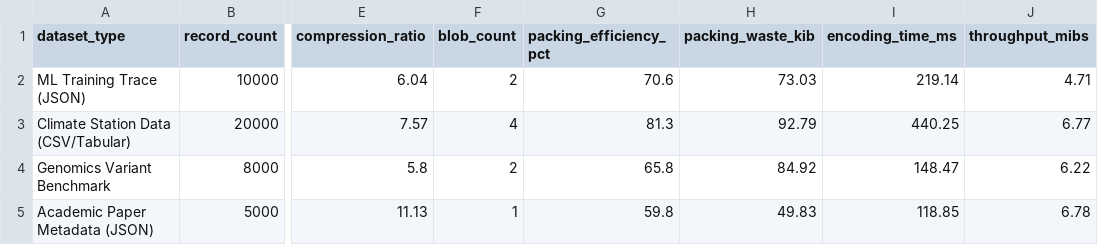
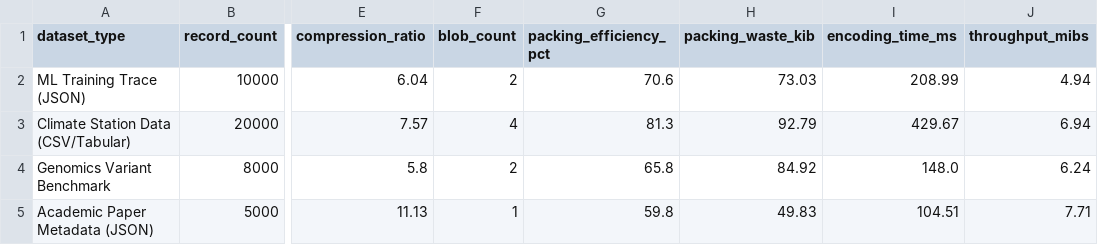
Before and after one commit to samudragupto/research-blob-da, a CSV file: benchmarks/encoding_efficiency.csv, drawn as a sheet; only a part is shown, gaps mark what is left out; the diff names each change by its address in the sheet, - before the commit and + after, or states it on an @@ line.

```diff
--- a/benchmarks/encoding_efficiency.csv
+++ b/benchmarks/encoding_efficiency.csv
-I2 (encoding_time_ms): 219.14
+I2 (encoding_time_ms): 208.99
-J2 (throughput_mibs): 4.71
+J2 (throughput_mibs): 4.94
-I3 (encoding_time_ms): 440.25
+I3 (encoding_time_ms): 429.67
-J3 (throughput_mibs): 6.77
+J3 (throughput_mibs): 6.94
-I4 (encoding_time_ms): 148.47
+I4 (encoding_time_ms): 148.0
-J4 (throughput_mibs): 6.22
+J4 (throughput_mibs): 6.24
-I5 (encoding_time_ms): 118.85
+I5 (encoding_time_ms): 104.51
-J5 (throughput_mibs): 6.78
+J5 (throughput_mibs): 7.71
```
Also changed, not shown: benchmarks/ablation_compression.csv, benchmarks/ablation_packing.csv, 13 other files.
